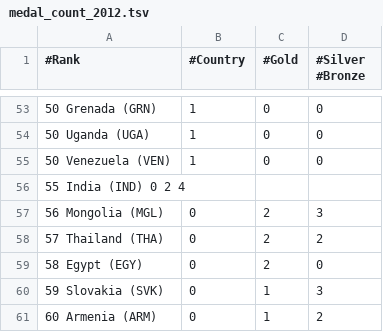
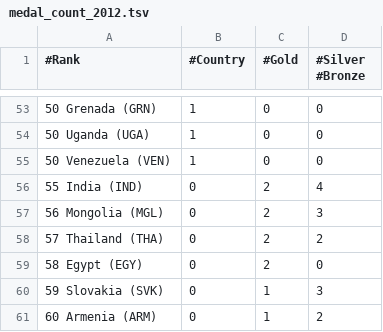
Before and after one commit to chriscarroll/rio-olympic-games-sweepstakes, a TSV file: public/resources/data/medal_count_2012.tsv, drawn as a sheet; only a part is shown, gaps mark what is left out; removed rows and columns are numbered as before the commit, all else as after; the diff names each change by its address in the sheet, - before the commit and + after, or states it on an @@ line.

Commit message:
fix whitespace in tsv file

```diff
--- a/public/resources/data/medal_count_2012.tsv
+++ b/public/resources/data/medal_count_2012.tsv
-row 56: 55 India (IND) 0 2 4
+row 56: 55 India (IND) | 0 | 2 | 4
```
